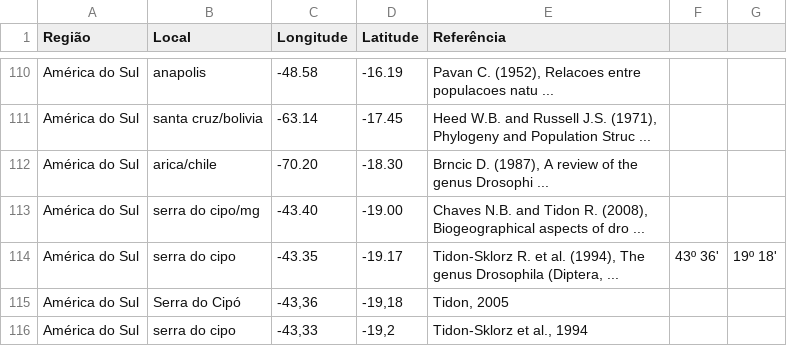
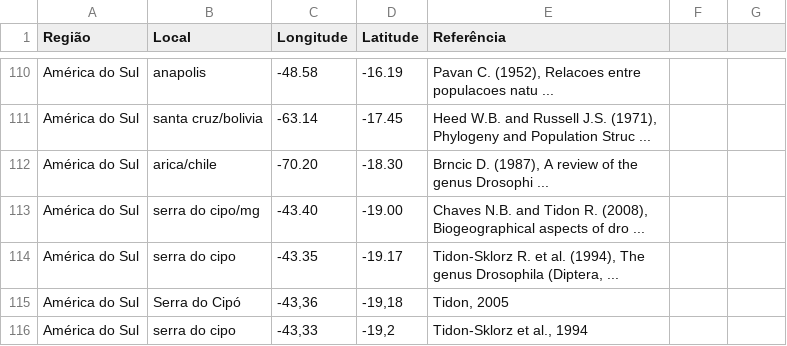
Before and after one commit to jonathanalmd/StatDrosophila, a CSV file: data/input/sp-cardinoides.csv, drawn as a sheet; only a part is shown, gaps mark what is left out; the diff names each change by its address in the sheet, - before the commit and + after, or states it on an @@ line.

```diff
--- a/data/input/sp-cardinoides.csv
+++ b/data/input/sp-cardinoides.csv
-F114: 43º 36'
+F114: (empty)
-G114: 19º 18'
+G114: (empty)
```
Also changed, not shown: data/input/sp-neocardini.csv, data/input/sp-neomorpha.csv, 12 other files.
